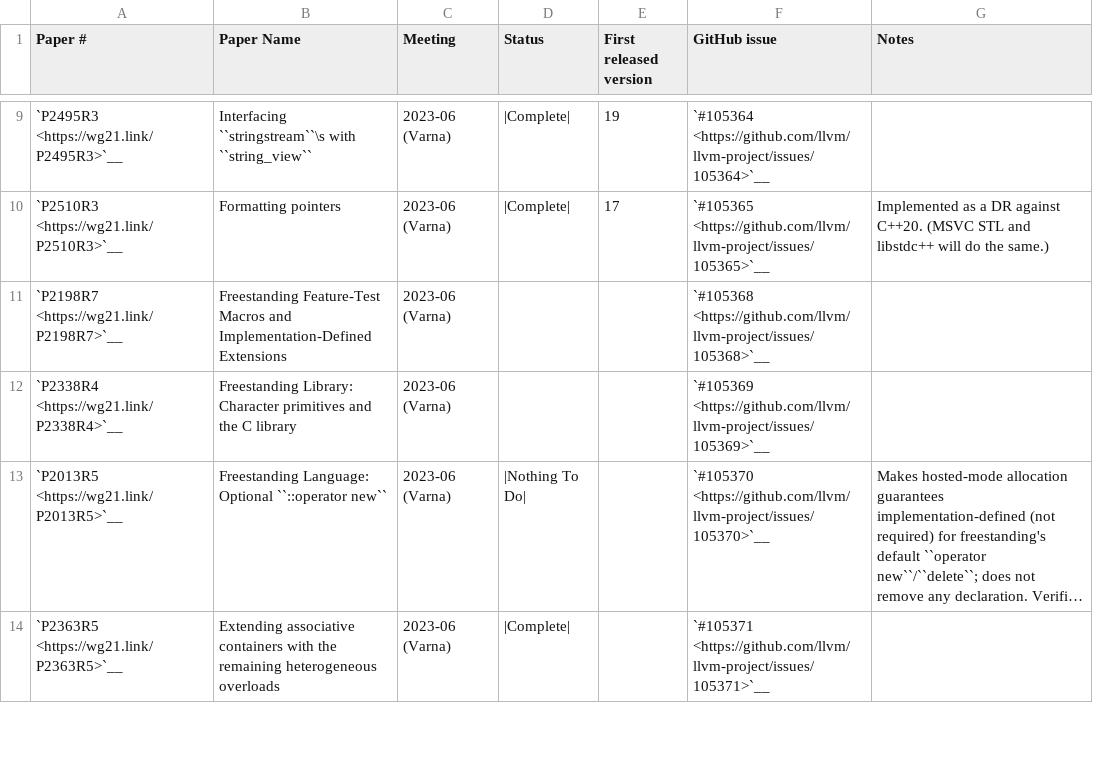
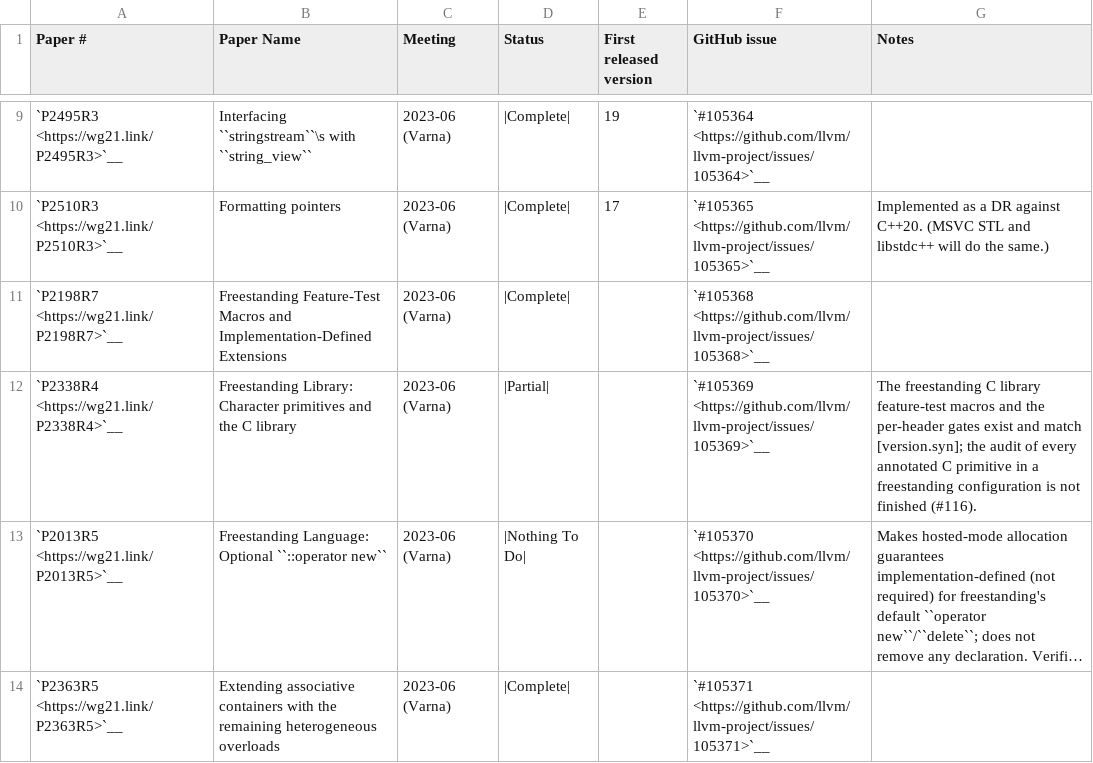
Before and after one commit to spwn02/clang-cxx26, a CSV file: libcxx/docs/Status/Cxx2cPapers.csv, drawn as a sheet; only a part is shown, gaps mark what is left out; long unchanged cells end in …; the diff names each change by its address in the sheet, - before the commit and + after, or states it on an @@ line.

Commit message:
[libcxx] four mismatches with N5050 found by the Codex audit of the closed papers (R01, R02; each reproduced and the wording read before the fix) (#116): basic_stringbuf(const T&, openmode, const Allocator&) initializes its string with the allocator instead of default-constructing and move-assigning it ([stringbuf.cons]; an allocator without default constructor did not compile, the allocator was lost); rcu_barrier no longer waits for the regions of RCU protection that started after the evaluation was scheduled (it called rcu_synchronize, so a thread that retired and then locked deadlocked; regions are tagged with an epoch, [saferecl.rcu.general]: the end of R strongly happens before evaluating F only if the scheduling does not happen before the start of R); hazard_pointer::try_protect, reset_protection and hazard_pointer_obj_base::retire have the Mandates 'T is a hazard-protectable type' (exactly one public non-virtual hazard_pointer_obj_base<T, D> base); map::at(const K&) takes const K& so at<string_view>(lvalue) works ([map.access]); P2198R7 is Complete and P2338R4 Partial in the status table; tests

```diff
--- a/libcxx/docs/Status/Cxx2cPapers.csv
+++ b/libcxx/docs/Status/Cxx2cPapers.csv
-D11 (Status): (empty)
+D11 (Status): |Complete|
-D12 (Status): (empty)
+D12 (Status): |Partial|
-G12 (Notes): (empty)
+G12 (Notes): The freestanding C library feature-test macros and the per-header gates exist and match [version.syn]; the audit of every annotated C primitive in a freestanding configuration is not finished (#116).
```
Also changed, not shown: 11 other files.
